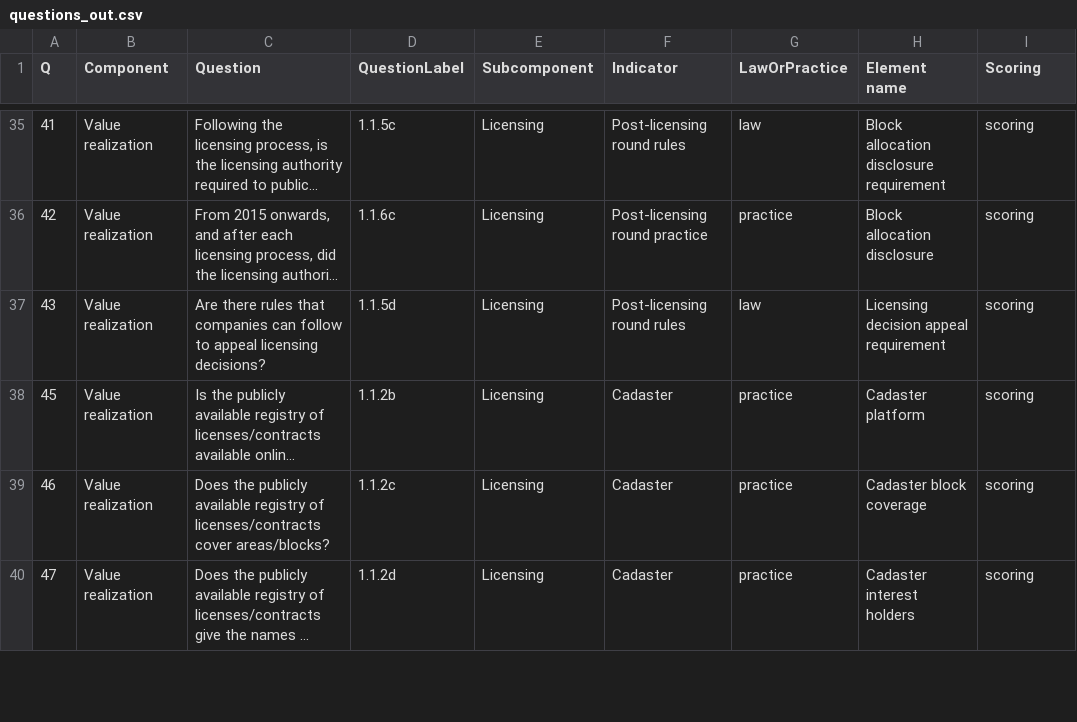
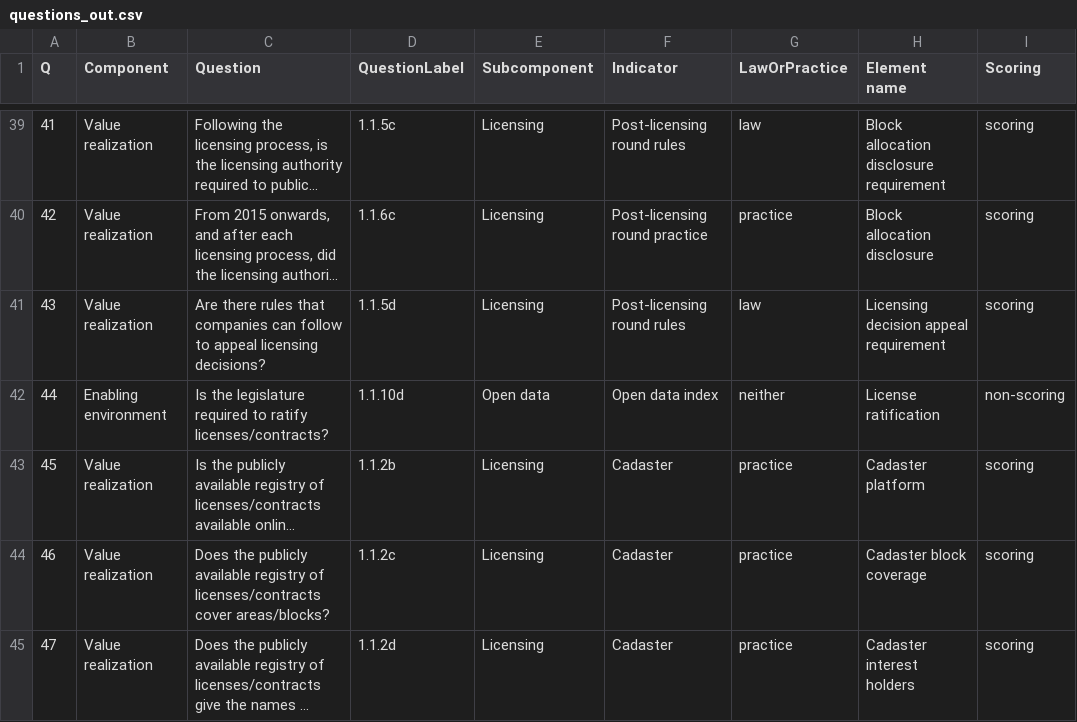
Before and after one commit to NRGI/resourcedata.org, a CSV file: harvesters/rgi/scripts/questions_out.csv, drawn as a sheet; only a part is shown, gaps mark what is left out; long unchanged cells end in …; the diff covers the shown part only; the diff names each change by its address in the sheet, - before the commit and + after, or states it on an @@ line.

Commit message:
Final version of imports pre deploy of data to staging and production with new schema

```diff
--- a/harvesters/rgi/scripts/questions_out.csv
+++ b/harvesters/rgi/scripts/questions_out.csv
+row 42: 44 | Enabling environment | Is the legislature required to ratify licenses/contracts? | 1.1.10d | Open data | Open data index | neither | License ratification | non-scoring
```
Also changed, not shown: 15 added rows elsewhere in this file, 4 other files.
